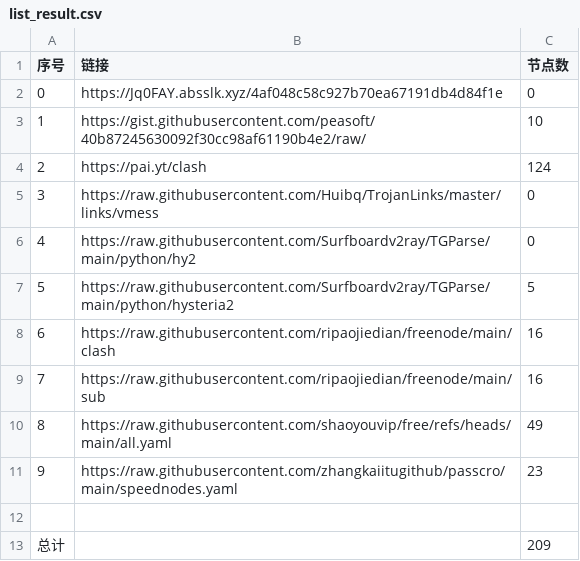
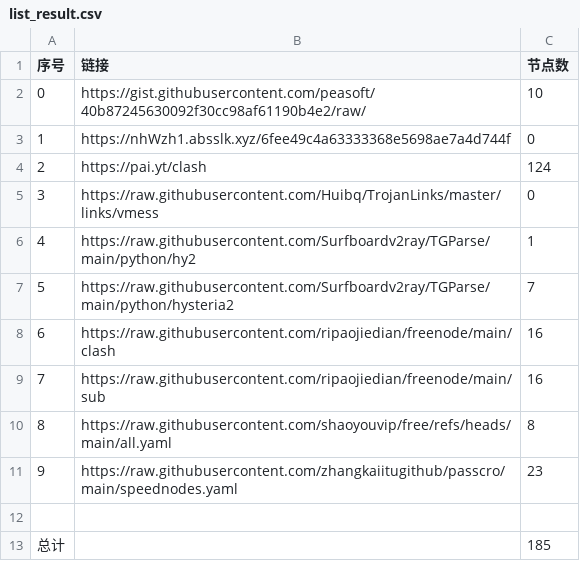
Before and after one commit to lukea99/nwalls, a CSV file: list_result.csv, drawn as a sheet.

```diff
--- a/list_result.csv
+++ b/list_result.csv
@@ -1,13 +1,13 @@
 序号,链接,节点数
-0,https://Jq0FAY.absslk.xyz/4af048c58c927b70ea67191db4d84f1e,0
-1,https://gist.githubusercontent.com/peasoft/40b87245630092f30cc98af61190b4e2/raw/,10
+0,https://gist.githubusercontent.com/peasoft/40b87245630092f30cc98af61190b4e2/raw/,10
+1,https://nhWzh1.absslk.xyz/6fee49c4a63333368e5698ae7a4d744f,0
 2,https://pai.yt/clash,124
 3,https://raw.githubusercontent.com/Huibq/TrojanLinks/master/links/vmess,0
-4,https://raw.githubusercontent.com/Surfboardv2ray/TGParse/main/python/hy2,0
-5,https://raw.githubusercontent.com/Surfboardv2ray/TGParse/main/python/hysteria2,5
+4,https://raw.githubusercontent.com/Surfboardv2ray/TGParse/main/python/hy2,1
+5,https://raw.githubusercontent.com/Surfboardv2ray/TGParse/main/python/hysteria2,7
 6,https://raw.githubusercontent.com/ripaojiedian/freenode/main/clash,16
 7,https://raw.githubusercontent.com/ripaojiedian/freenode/main/sub,16
-8,https://raw.githubusercontent.com/shaoyouvip/free/refs/heads/main/all.yaml,49
+8,https://raw.githubusercontent.com/shaoyouvip/free/refs/heads/main/all.yaml,8
 9,https://raw.githubusercontent.com/zhangkaiitugithub/passcro/main/speednodes.yaml,23
 
-总计,,209
+总计,,185
```
Also changed, not shown: 25 other files.
